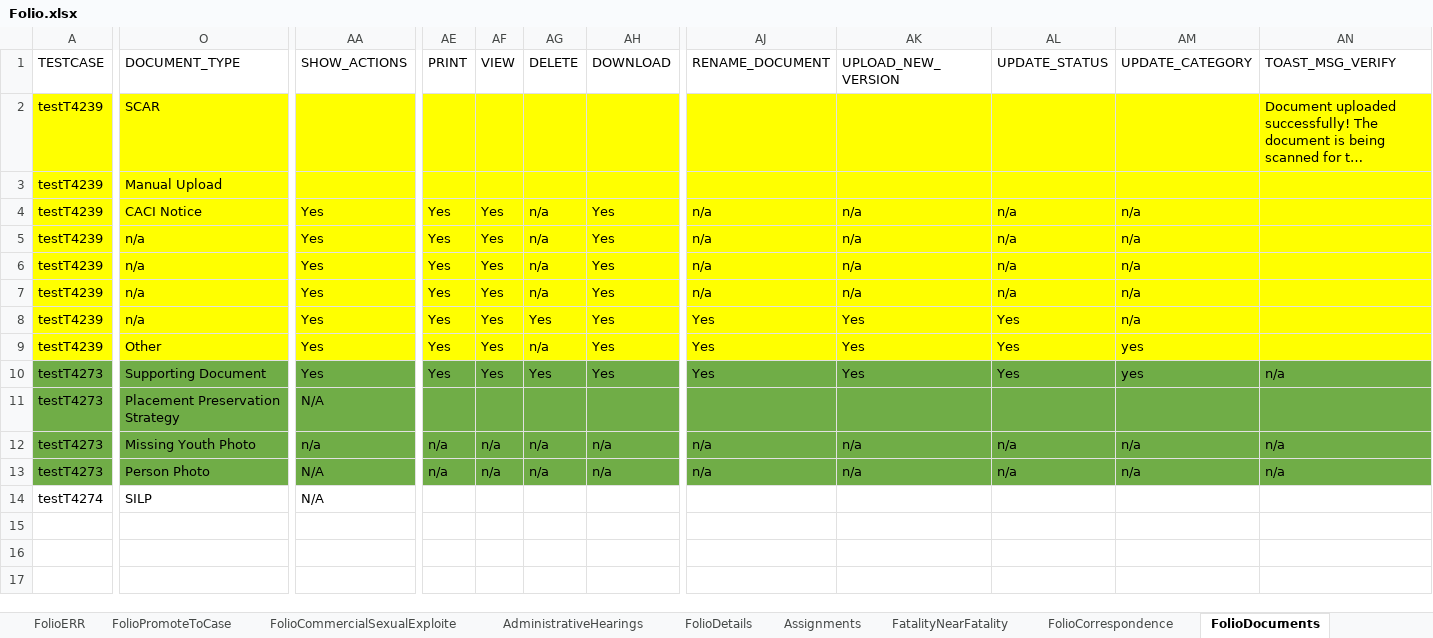
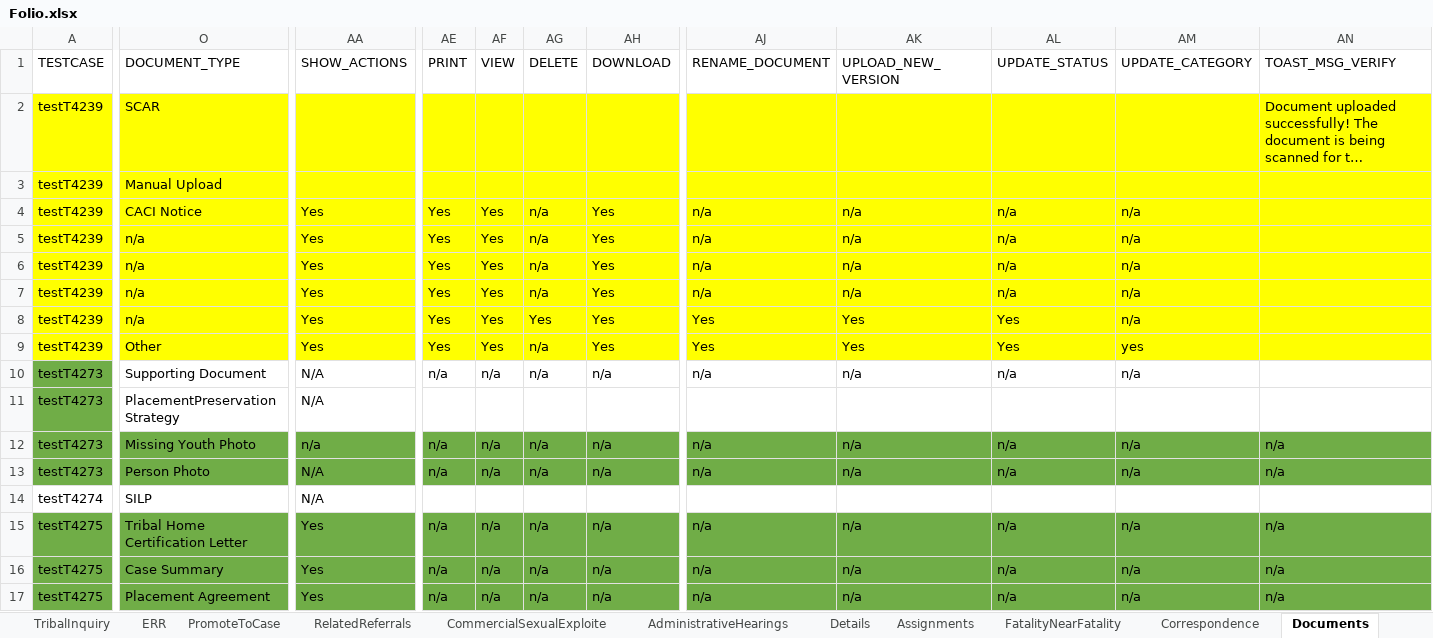
Before and after one commit to priya-singh4/POMExcelData, an Excel workbook: Folio.xlsx, sheet Documents, drawn as a sheet; only a part is shown, gaps mark what is left out; long unchanged cells end in …; values as stored, in another font and other column widths than the file's, no borders; rows hold the shown columns only; the diff covers the shown part only; the diff names each change by its address in the sheet, - before the commit and + after, or states it on an @@ line.

Commit message:
Add files via upload

```diff
--- a/Folio.xlsx (sheet Documents)
+++ b/Folio.xlsx (sheet Documents)
-sheet tab: FolioERR
+sheet tab: ERR
-sheet tab: FolioPromoteToCase
+sheet tab: PromoteToCase
-sheet tab: FolioCommercialSexualExploite
+sheet tab: CommercialSexualExploite
-sheet tab: FolioDetails
+sheet tab: Details
-sheet tab: FolioCorrespondence
+sheet tab: Correspondence
-sheet tab: FolioDocuments
+sheet tab: Documents
+sheet tab: RelatedReferrals
-O10:O11 fill: #70AD47
+O10:O11 fill: none
-AA10 fill: #70AD47
+AA10 fill: none
-AA10 (SHOW_ACTIONS): Yes
+AA10 (SHOW_ACTIONS): N/A
-AE10:AH10 fill: #70AD47
+AE10:AH10 fill: none
-AE10 (PRINT): Yes
+AE10 (PRINT): n/a
-AF10 (VIEW): Yes
+AF10 (VIEW): n/a
-AG10 (DELETE): Yes
+AG10 (DELETE): n/a
-AH10 (DOWNLOAD): Yes
+AH10 (DOWNLOAD): n/a
-AJ10 (RENAME_DOCUMENT): Yes
+AJ10 (RENAME_DOCUMENT): n/a
-AJ10:AN10 fill: #70AD47
+AJ10:AN10 fill: none
-AK10 (UPLOAD_NEW_VERSION): Yes
+AK10 (UPLOAD_NEW_VERSION): n/a
-AL10 (UPDATE_STATUS): Yes
+AL10 (UPDATE_STATUS): n/a
-AM10 (UPDATE_CATEGORY): yes
+AM10 (UPDATE_CATEGORY): n/a
-AN10 (TOAST_MSG_VERIFY): n/a
+AN10 (TOAST_MSG_VERIFY): (empty)
-O11 (DOCUMENT_TYPE): Placement Preservation Strategy
+O11 (DOCUMENT_TYPE): PlacementPreservationStrategy
-AA11:AN11 fill: #70AD47
+AA11:AN11 fill: none
+row 15: testT4275 | Tribal Home Certification Letter | Yes | n/a | n/a | n/a | n/a | n/a | n/a | n/a | n/a | n/a
+row 16: testT4275 | Case Summary | Yes | n/a | n/a | n/a | n/a | n/a | n/a | n/a | n/a | n/a
+row 17: testT4275 | Placement Agreement | Yes | n/a | n/a | n/a | n/a | n/a | n/a | n/a | n/a | n/a
```
Also changed, not shown: 1 edited cell and cell formats elsewhere in this sheet, sheet Person, sheet SubmitForApproval, sheet PromoteToCase, sheet Disposition, sheet Allegations, sheet ERR, 2 more sheets, other sheet tabs.
